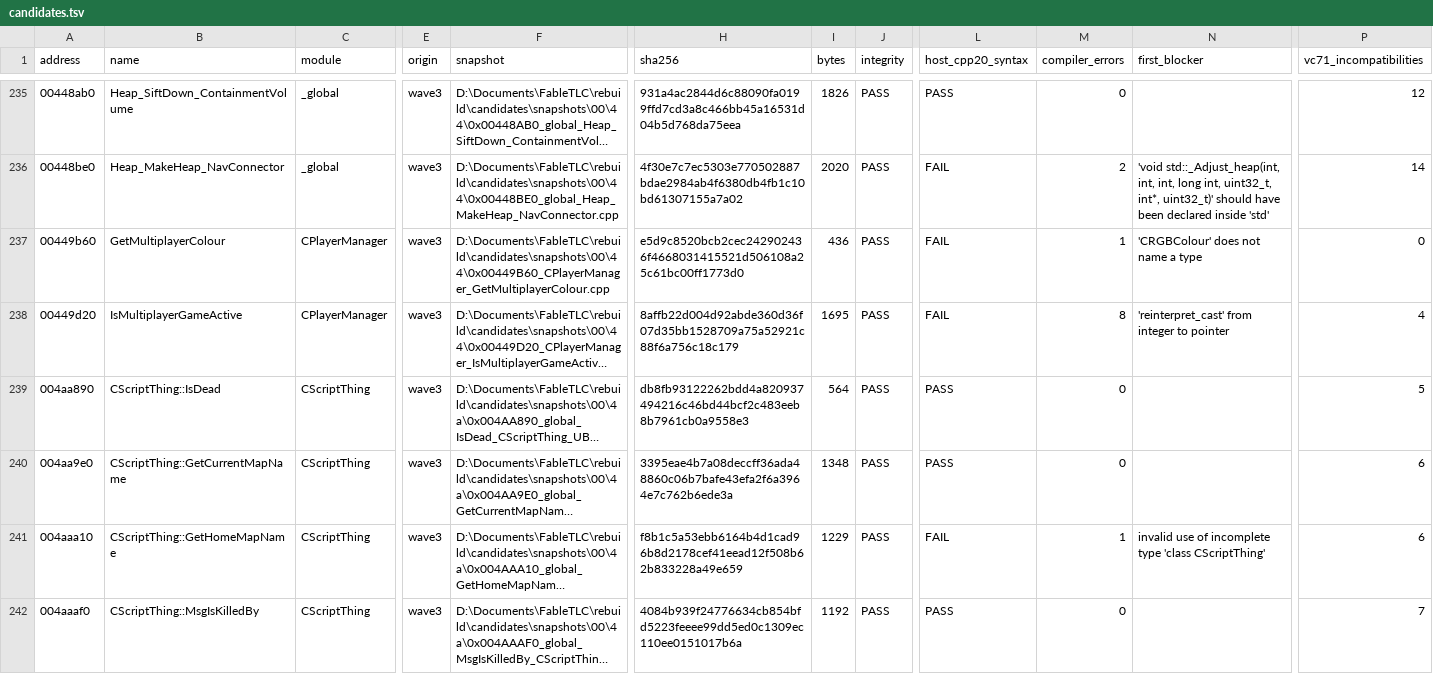
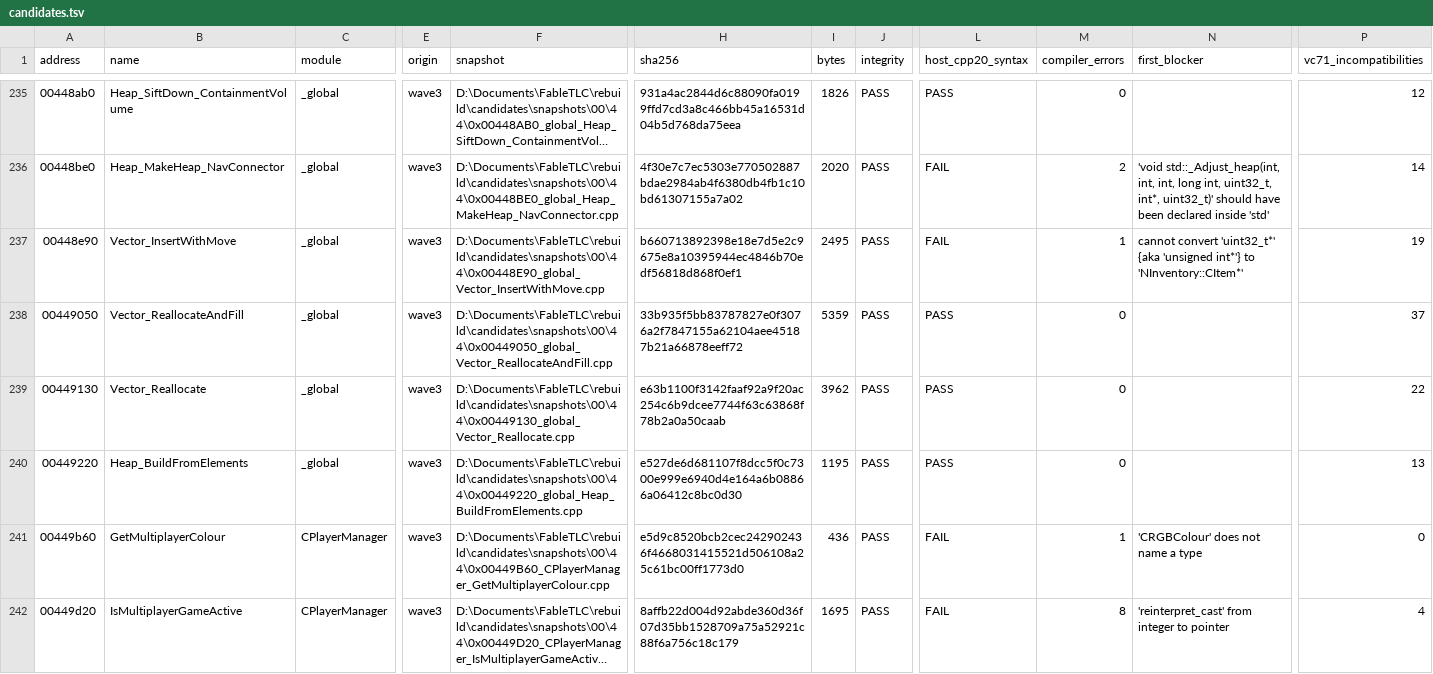
Before and after one commit to BuffJesus/FableDecomp, a TSV file: rebuild/compile-gate/candidates.tsv, drawn as a sheet; only a part is shown, gaps mark what is left out; the shorter side is filled out with more unchanged rows; long unchanged cells end in …; rows hold the shown columns only; the diff names each change by its address in the sheet, - before the commit and + after, or states it on an @@ line.

```diff
--- a/rebuild/compile-gate/candidates.tsv
+++ b/rebuild/compile-gate/candidates.tsv
+row 237: 00448e90 | Vector_InsertWithMove | _global | wave3 | D:\Documents\FableTLC\rebuild\candidates\snapshots\00\44\0x00448E90_global_Vector_InsertWithMove.cpp | b660713892398e18e7d5e2c9675e8a10395944ec4846b70edf56818d868f0ef1 | 2495 | PASS | FAIL | 1 | cannot convert 'uint32_t*' {aka 'unsigned int*'} to 'NInventory::CItem*' | 19
+row 238: 00449050 | Vector_ReallocateAndFill | _global | wave3 | D:\Documents\FableTLC\rebuild\candidates\snapshots\00\44\0x00449050_global_Vector_ReallocateAndFill.cpp | 33b935f5bb83787827e0f3076a2f7847155a62104aee45187b21a66878eeff72 | 5359 | PASS | PASS | 0 |  | 37
+row 239: 00449130 | Vector_Reallocate | _global | wave3 | D:\Documents\FableTLC\rebuild\candidates\snapshots\00\44\0x00449130_global_Vector_Reallocate.cpp | e63b1100f3142faaf92a9f20ac254c6b9dcee7744f63c63868f78b2a0a50caab | 3962 | PASS | PASS | 0 |  | 22
+row 240: 00449220 | Heap_BuildFromElements | _global | wave3 | D:\Documents\FableTLC\rebuild\candidates\snapshots\00\44\0x00449220_global_Heap_BuildFromElements.cpp | e527de6d681107f8dcc5f0c7300e999e6940d4e164a6b08866a06412c8bc0d30 | 1195 | PASS | PASS | 0 |  | 13
```
Also changed, not shown: rebuild/backlog/candidate-quick-wins.tsv, rebuild/backlog/forgefse-binding-queue.tsv, 31 other files.
